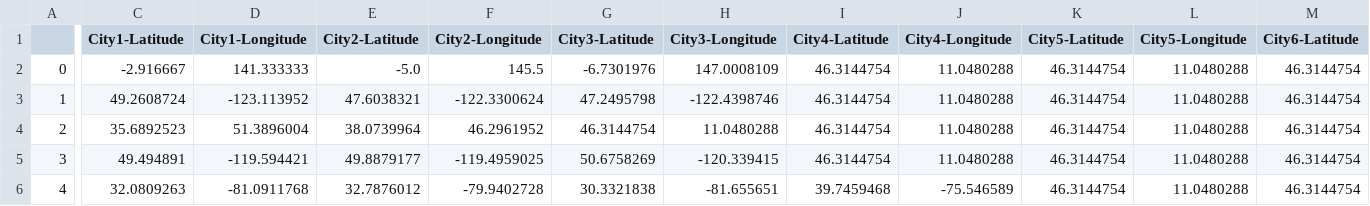
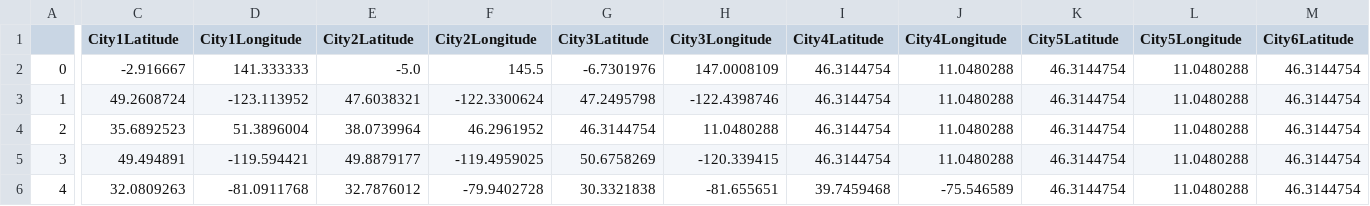
Before and after one commit to Ziad-Attia/BirdProject, a CSV file: geoNorth.csv, drawn as a sheet; only a part is shown, gaps mark what is left out; the diff covers the shown part only; the diff names each change by its address in the sheet, - before the commit and + after, or states it on an @@ line.

Commit message:
"code to pull data done, data pulled"

```diff
--- a/geoNorth.csv
+++ b/geoNorth.csv
-C1: City1-Latitude
+C1: City1Latitude
-D1: City1-Longitude
+D1: City1Longitude
-E1: City2-Latitude
+E1: City2Latitude
-F1: City2-Longitude
+F1: City2Longitude
-G1: City3-Latitude
+G1: City3Latitude
-H1: City3-Longitude
+H1: City3Longitude
-I1: City4-Latitude
+I1: City4Latitude
-J1: City4-Longitude
+J1: City4Longitude
-K1: City5-Latitude
+K1: City5Latitude
-L1: City5-Longitude
+L1: City5Longitude
-M1: City6-Latitude
+M1: City6Latitude
```
Also changed, not shown: 1 edited cell elsewhere in this file, geoSouth.csv, 21 other files.
